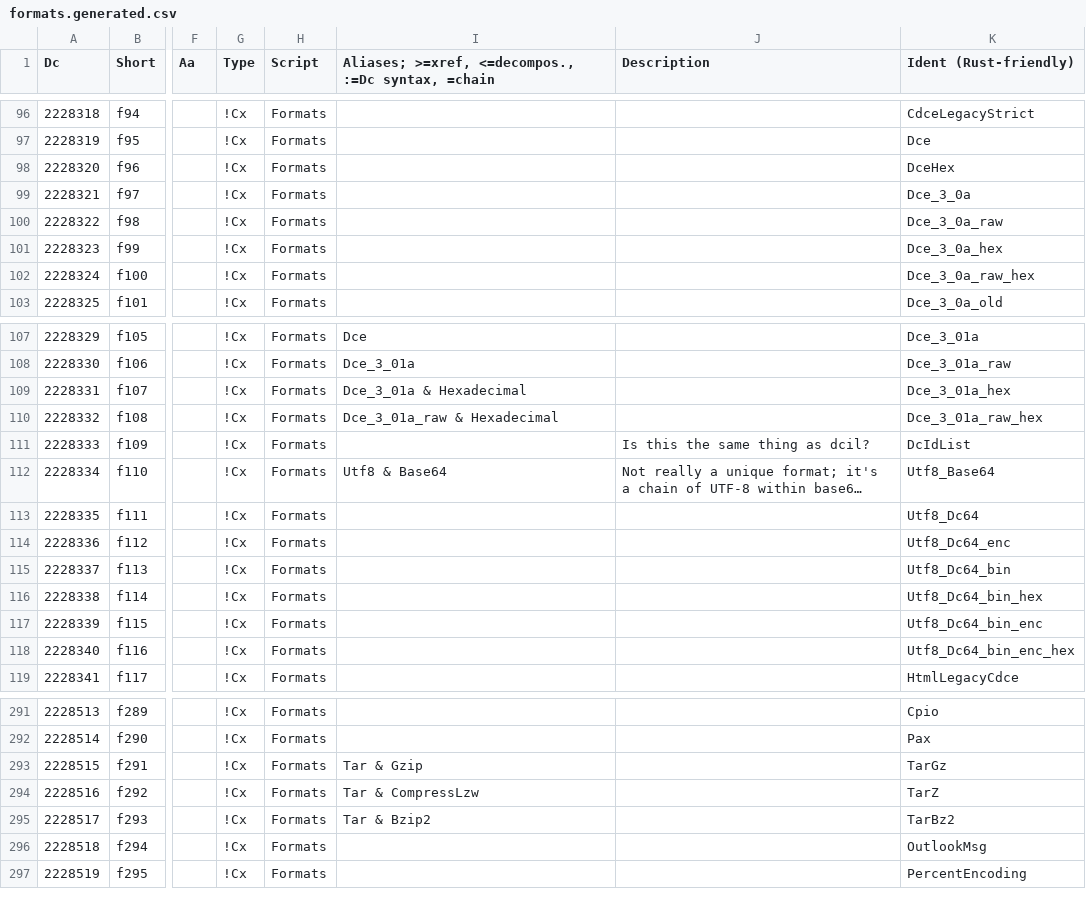
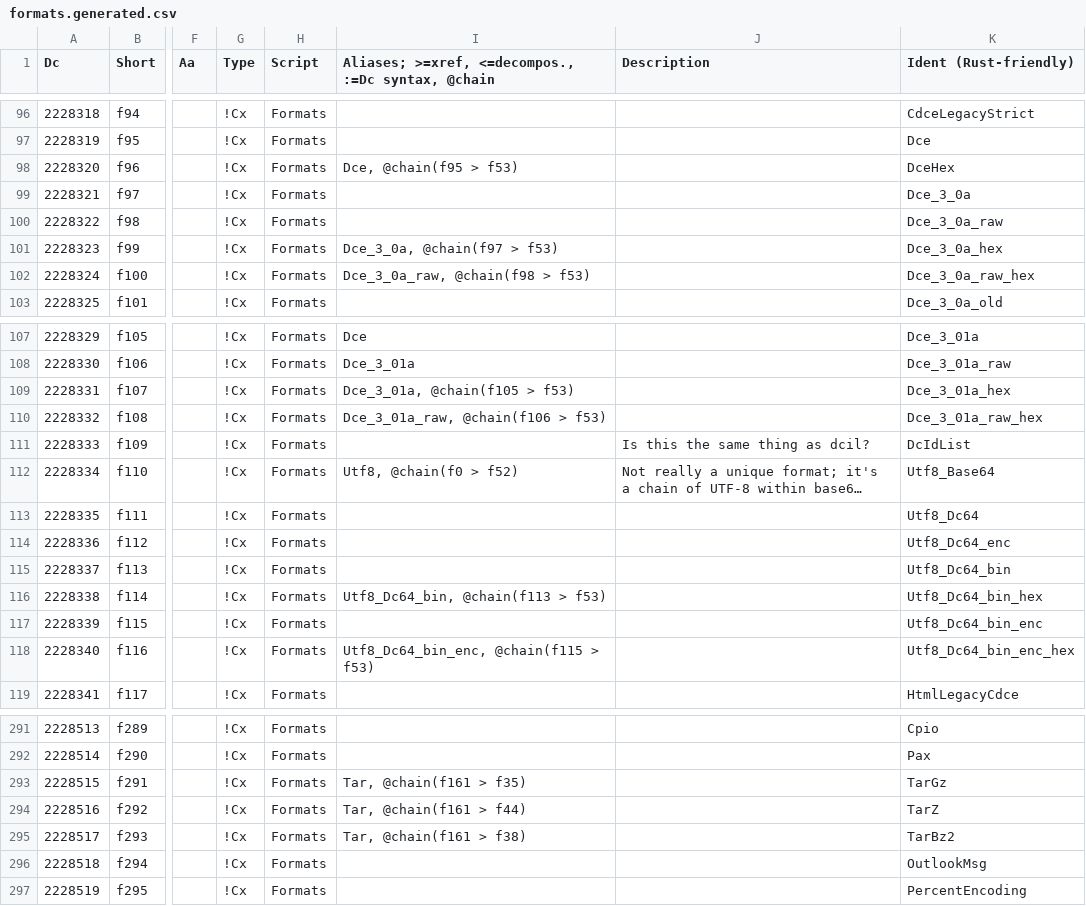
Before and after one commit to collectivetoolbox/collectivetoolbox, a CSV file: src/formats/dcdata/data/formats.generated.csv, drawn as a sheet; only a part is shown, gaps mark what is left out; long unchanged cells end in …; the diff covers the shown part only; the diff names each change by its address in the sheet, - before the commit and + after, or states it on an @@ line.

Commit message:
data: Change formats to use new chain syntax

```diff
--- a/src/formats/dcdata/data/formats.generated.csv
+++ b/src/formats/dcdata/data/formats.generated.csv
-I1: …:=Dc syntax, =chain
+I1: …:=Dc syntax, @chain
-I98: (empty)
+I98: Dce, @chain(f95 > f53)
-I101: (empty)
+I101: Dce_3_0a, @chain(f97 > f53)
-I102: (empty)
+I102: Dce_3_0a_raw, @chain(f98 > f53)
-I109: Dce_3_01a & Hexadecimal
+I109: Dce_3_01a, @chain(f105 > f53)
-I110: Dce_3_01a_raw & Hexadecimal
+I110: Dce_3_01a_raw, @chain(f106 > f53)
-I112: Utf8 & Base64
+I112: Utf8, @chain(f0 > f52)
-I116: (empty)
+I116: Utf8_Dc64_bin, @chain(f113 > f53)
-I118: (empty)
+I118: Utf8_Dc64_bin_enc, @chain(f115 > f53)
-I293: Tar & Gzip
+I293: Tar, @chain(f161 > f35)
-I294: Tar & CompressLzw
+I294: Tar, @chain(f161 > f44)
-I295: Tar & Bzip2
+I295: Tar, @chain(f161 > f38)
```
Also changed, not shown: 3 edited cells elsewhere in this file, src/formats/dcdata/data/categories/formats/armor.csv, src/formats/dcdata/data/categories/formats/container.csv, 20 other files.
